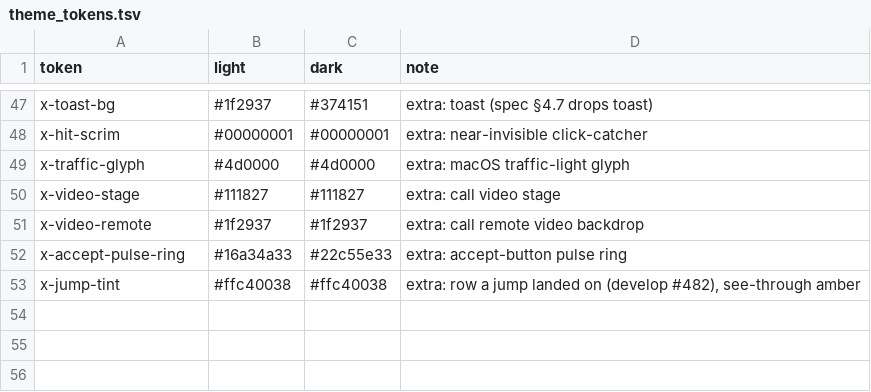
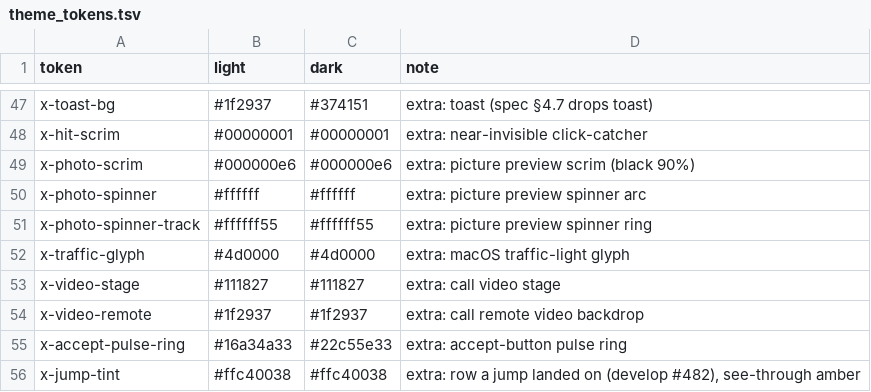
Before and after one commit to people-post/pp-browser, a TSV file: assets/themes/theme_tokens.tsv, drawn as a sheet; only a part is shown, gaps mark what is left out.

```diff
--- a/assets/themes/theme_tokens.tsv
+++ b/assets/themes/theme_tokens.tsv
@@ -48,2 +48,5 @@ x-toast-bg	#1f2937	#374151	extra: toast (spec §4.7 drops toast)
 x-hit-scrim	#00000001	#00000001	extra: near-invisible click-catcher
+x-photo-scrim	#000000e6	#000000e6	extra: picture preview scrim (black 90%)
+x-photo-spinner	#ffffff	#ffffff	extra: picture preview spinner arc
+x-photo-spinner-track	#ffffff55	#ffffff55	extra: picture preview spinner ring
 x-traffic-glyph	#4d0000	#4d0000	extra: macOS traffic-light glyph
```
Also changed, not shown: 14 other files.
